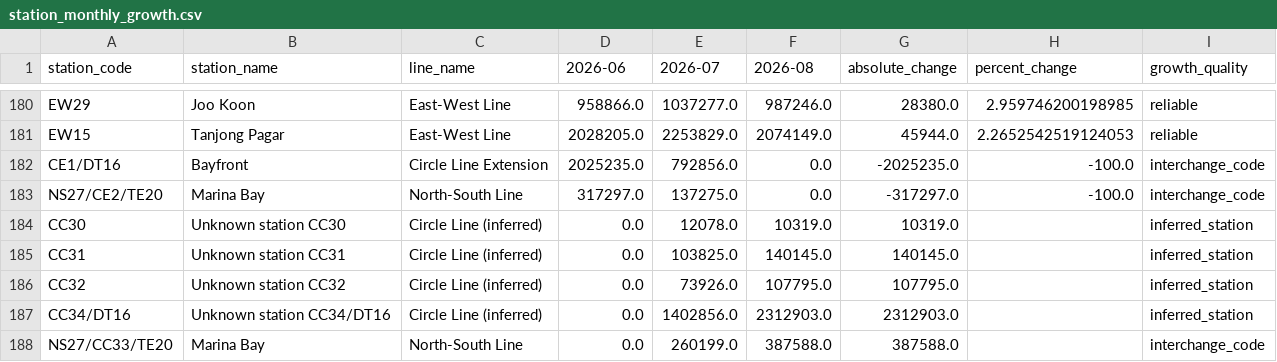
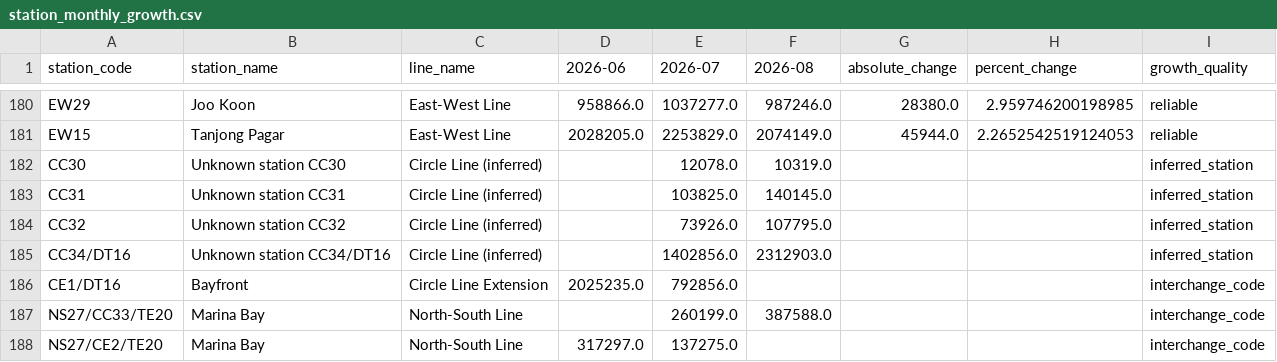
Before and after one commit to ngcanhh/Repository-name-mrt-demand-analytics, a CSV file: outputs/tables/station_monthly_growth.csv, drawn as a sheet; only a part is shown, gaps mark what is left out.

Commit message:
Handle missing monthly data and clarify growth metrics

```diff
--- a/outputs/tables/station_monthly_growth.csv
+++ b/outputs/tables/station_monthly_growth.csv
@@ -181,8 +181,8 @@ EW29,Joo Koon,East-West Line,958866.0,1037277.0,987246.0,28380.0,2.9597462001989
 EW15,Tanjong Pagar,East-West Line,2028205.0,2253829.0,2074149.0,45944.0,2.2652542519124053,reliable
-CE1/DT16,Bayfront,Circle Line Extension,2025235.0,792856.0,0.0,-2025235.0,-100.0,interchange_code
-NS27/CE2/TE20,Marina Bay,North-South Line ,317297.0,137275.0,0.0,-317297.0,-100.0,interchange_code
-CC30,Unknown station CC30,Circle Line (inferred),0.0,12078.0,10319.0,10319.0,,inferred_station
-CC31,Unknown station CC31,Circle Line (inferred),0.0,103825.0,140145.0,140145.0,,inferred_station
-CC32,Unknown station CC32,Circle Line (inferred),0.0,73926.0,107795.0,107795.0,,inferred_station
-CC34/DT16,Unknown station CC34/DT16,Circle Line (inferred),0.0,1402856.0,2312903.0,2312903.0,,inferred_station
-NS27/CC33/TE20,Marina Bay,North-South Line ,0.0,260199.0,387588.0,387588.0,,interchange_code
+CC30,Unknown station CC30,Circle Line (inferred),,12078.0,10319.0,,,inferred_station
+CC31,Unknown station CC31,Circle Line (inferred),,103825.0,140145.0,,,inferred_station
+CC32,Unknown station CC32,Circle Line (inferred),,73926.0,107795.0,,,inferred_station
+CC34/DT16,Unknown station CC34/DT16,Circle Line (inferred),,1402856.0,2312903.0,,,inferred_station
+CE1/DT16,Bayfront,Circle Line Extension,2025235.0,792856.0,,,,interchange_code
+NS27/CC33/TE20,Marina Bay,North-South Line ,,260199.0,387588.0,,,interchange_code
+NS27/CE2/TE20,Marina Bay,North-South Line ,317297.0,137275.0,,,,interchange_code
```
Also changed, not shown: 2 other files.
